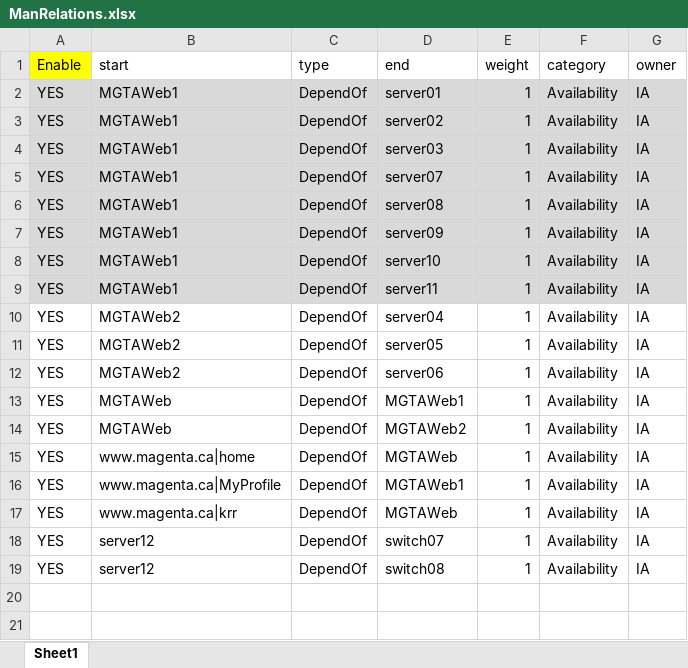
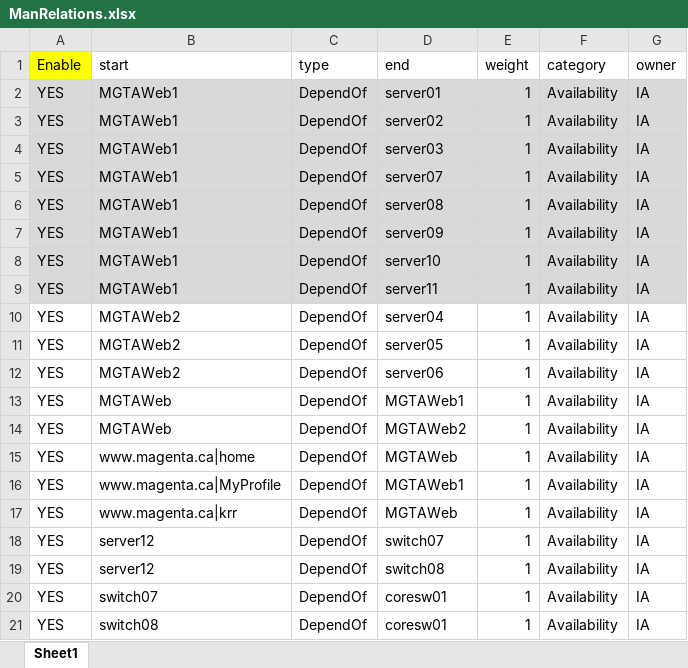
Before and after one commit to moonbeamzebra/krr, an Excel workbook: ManRelations.xlsx, sheet Sheet1, drawn as a sheet; values as stored, in another font and other column widths than the file's, no borders; the diff names each change by its address in the sheet, - before the commit and + after, or states it on an @@ line.

```diff
--- a/ManRelations.xlsx (sheet Sheet1)
+++ b/ManRelations.xlsx (sheet Sheet1)
+row 20: YES | switch07 | DependOf | coresw01 | 1 | Availability | IA
+row 21: YES | switch08 | DependOf | coresw01 | 1 | Availability | IA
```
Also changed, not shown: AutoManagedNodes.xlsx, DependencyRule.xlsx, 14 other files.
